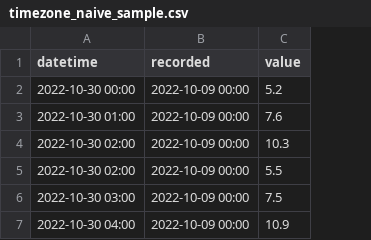
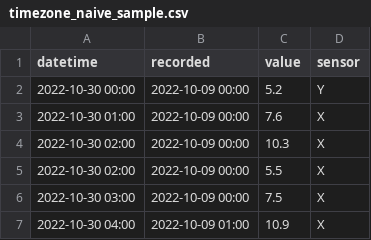
Before and after one commit to SeitaBV/timely-beliefs, a CSV file: timely_beliefs/examples/timezone_naive_sample.csv, drawn as a sheet; the diff names each change by its address in the sheet, - before the commit and + after, or states it on an @@ line.

Commit message:
Read csv with filter by column (#113)
Support selecting a subset of rows by filtering on specific values for specific columns.


* Allow filtering by column when reading in from CSV file

* Expand docstring with parameter clarification

* Refactor to appease flake8

* typo

* Also allow filtering by one of the columns that contain beliefs data

* Fix and add test case for filtering by an extra column (not in the resulting frame)

```diff
--- a/timely_beliefs/examples/timezone_naive_sample.csv
+++ b/timely_beliefs/examples/timezone_naive_sample.csv
+column D (sensor), rows 2-7: Y | X | X | X | X | X
-B7 (recorded): 2022-10-09 00:00
+B7 (recorded): 2022-10-09 01:00
```
Also changed, not shown: 2 other files.
